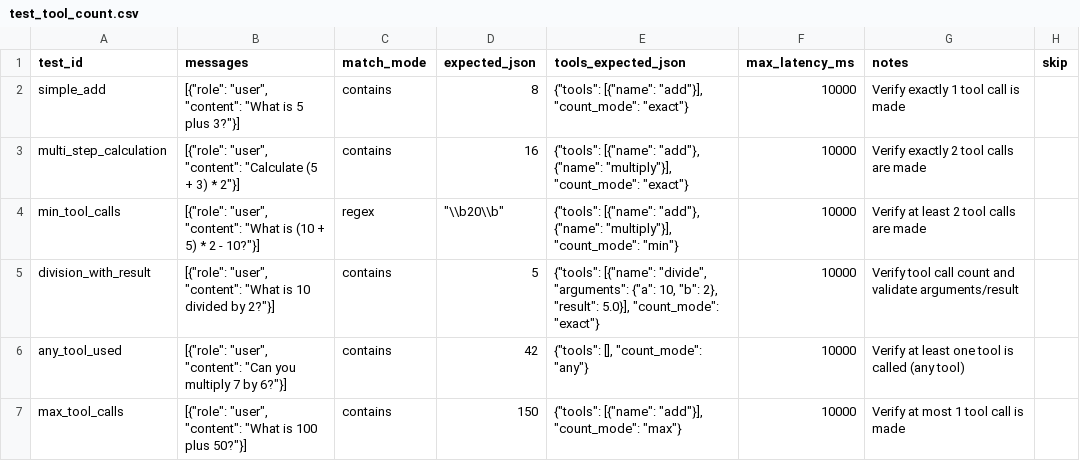
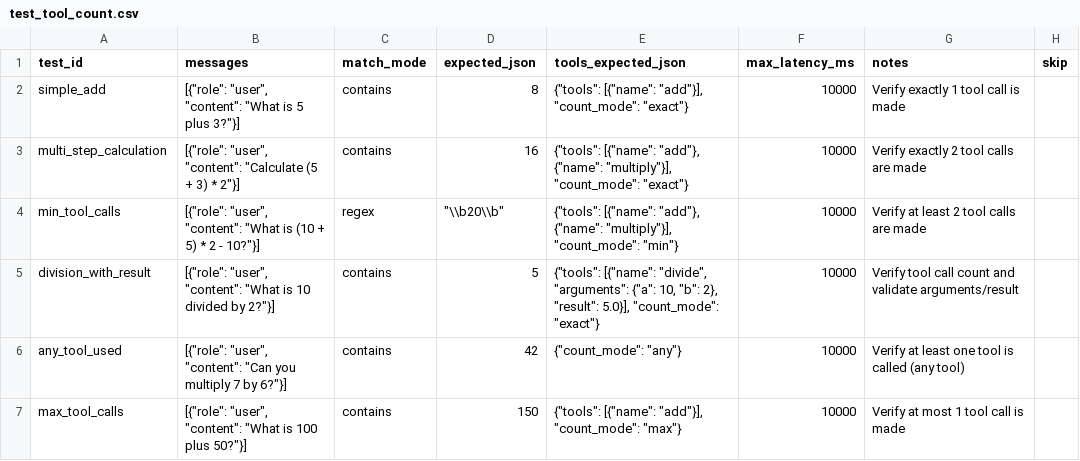
Before and after one commit to kevoconnell/agentflow, a CSV file: examples/calculator/agents/calculator/test_tool_count.csv, drawn as a sheet.

```diff
--- a/examples/calculator/agents/calculator/test_tool_count.csv
+++ b/examples/calculator/agents/calculator/test_tool_count.csv
@@ -5,3 +5,3 @@ min_tool_calls,"[{""role"": ""user"", ""content"": ""What is (10 + 5) * 2 - 10?"
 division_with_result,"[{""role"": ""user"", ""content"": ""What is 10 divided by 2?""}]",contains,5,"{""tools"": [{""name"": ""divide"", ""arguments"": {""a"": 10, ""b"": 2}, ""result"": 5.0}], ""count_mode"": ""exact""}",10000,Verify tool call count and validate arguments/result,
-any_tool_used,"[{""role"": ""user"", ""content"": ""Can you multiply 7 by 6?""}]",contains,42,"{""tools"": [], ""count_mode"": ""any""}",10000,Verify at least one tool is called (any tool),
+any_tool_used,"[{""role"": ""user"", ""content"": ""Can you multiply 7 by 6?""}]",contains,42,"{""count_mode"": ""any""}",10000,Verify at least one tool is called (any tool),
 max_tool_calls,"[{""role"": ""user"", ""content"": ""What is 100 plus 50?""}]",contains,150,"{""tools"": [{""name"": ""add""}], ""count_mode"": ""max""}",10000,Verify at most 1 tool call is made,
```
Also changed, not shown: 16 other files.
